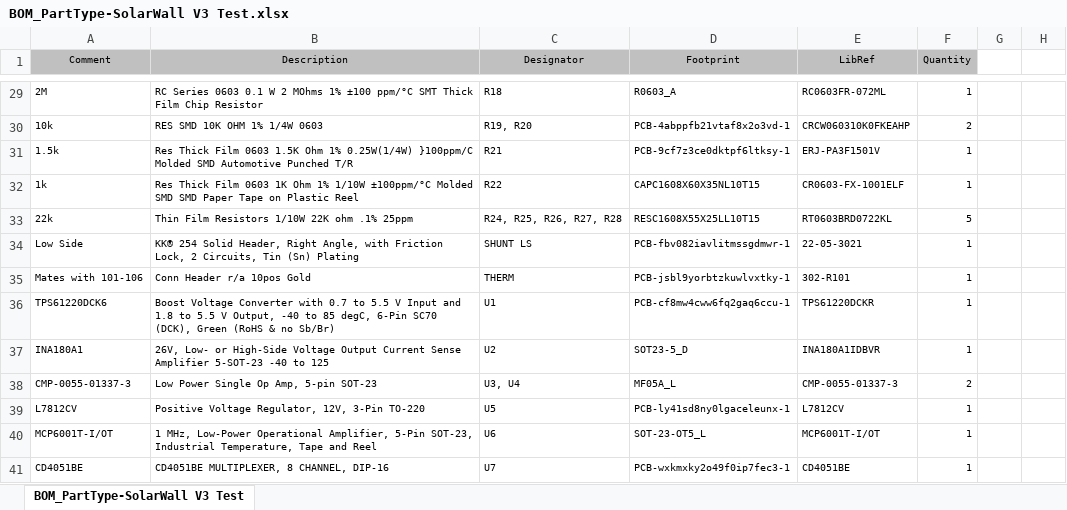
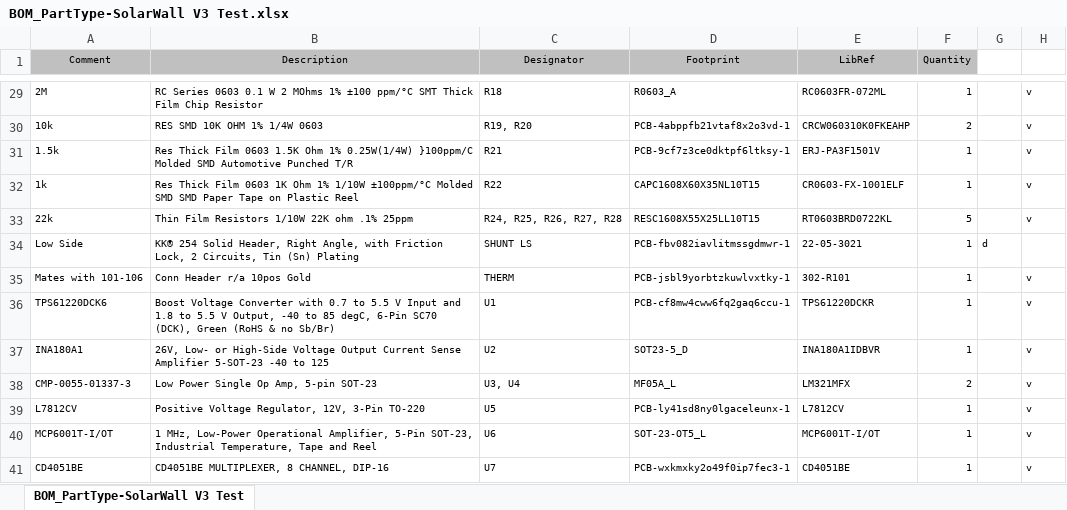
Before and after one commit to JonathanXLin/SolarWall, an Excel workbook: PCB/V3.1/SolarWall V3 Test/BOM/BOM_PartType-SolarWall V3 Test.xlsx, sheet BOM_PartType-SolarWall V3 Test, drawn as a sheet; only a part is shown, gaps mark what is left out; values as stored, in another font and other column widths than the file's, no borders; the diff covers the shown part only; the diff names each change by its address in the sheet, - before the commit and + after, or states it on an @@ line.

```diff
--- a/PCB/V3.1/SolarWall V3 Test/BOM/BOM_PartType-SolarWall V3 Test.xlsx (sheet BOM_PartType-SolarWall V3 Test)
+++ b/PCB/V3.1/SolarWall V3 Test/BOM/BOM_PartType-SolarWall V3 Test.xlsx (sheet BOM_PartType-SolarWall V3 Test)
-H29:H33: (empty)
+H29:H33: v
-G34: (empty)
+G34: d
-H35:H41: (empty)
+H35:H41: v
-E38 (LibRef): CMP-0055-01337-3
+E38 (LibRef): LM321MFX
```
Also changed, not shown: 30 edited cells elsewhere in this sheet, 1 other file.
